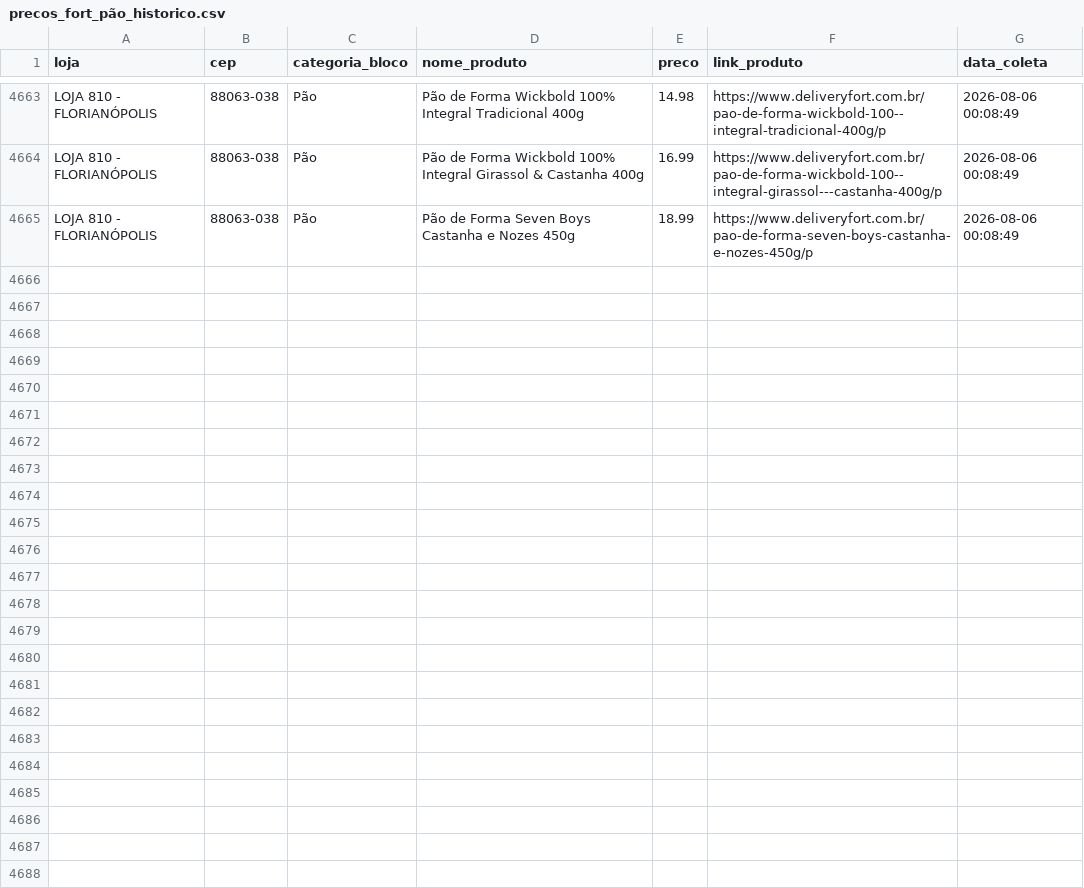
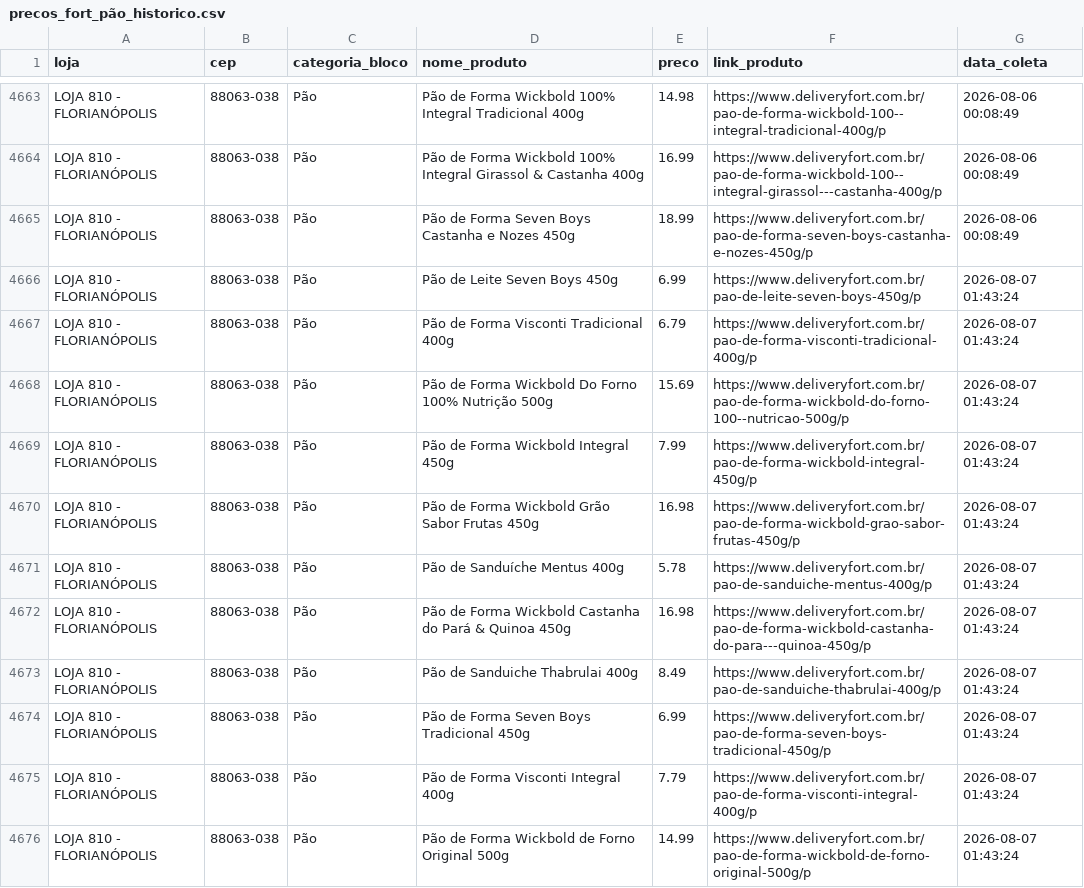
Before and after one commit to andreromaooliveira90/PROJETO_PRECOS_FORT, a CSV file: data/raw/precos_fort_pão_historico.csv, drawn as a sheet; only a part is shown, gaps mark what is left out; the diff covers the shown part only.

```diff
--- a/data/raw/precos_fort_pão_historico.csv
+++ b/data/raw/precos_fort_pão_historico.csv
@@ -4665 +4665,12 @@ LOJA 810 - FLORIANÓPOLIS,88063-038,Pão,Pão de Forma Wickbold 100% Integral Gi
 LOJA 810 - FLORIANÓPOLIS,88063-038,Pão,Pão de Forma Seven Boys Castanha e Nozes 450g,18.99,https://www.deliveryfort.com.br/pao-de-forma-seven-boys-castanha-e-nozes-450g/p,2026-08-06 00:08:49
+LOJA 810 - FLORIANÓPOLIS,88063-038,Pão,Pão de Leite Seven Boys 450g,6.99,https://www.deliveryfort.com.br/pao-de-leite-seven-boys-450g/p,2026-08-07 01:43:24
+LOJA 810 - FLORIANÓPOLIS,88063-038,Pão,Pão de Forma Visconti Tradicional 400g,6.79,https://www.deliveryfort.com.br/pao-de-forma-visconti-tradicional-400g/p,2026-08-07 01:43:24
+LOJA 810 - FLORIANÓPOLIS,88063-038,Pão,Pão de Forma Wickbold Do Forno 100% Nutrição 500g,15.69,https://www.deliveryfort.com.br/pao-de-forma-wickbold-do-forno-100--nutricao-500g/p,2026-08-07 01:43:24
+LOJA 810 - FLORIANÓPOLIS,88063-038,Pão,Pão de Forma Wickbold Integral 450g,7.99,https://www.deliveryfort.com.br/pao-de-forma-wickbold-integral-450g/p,2026-08-07 01:43:24
+LOJA 810 - FLORIANÓPOLIS,88063-038,Pão,Pão de Forma Wickbold Grão Sabor Frutas 450g,16.98,https://www.deliveryfort.com.br/pao-de-forma-wickbold-grao-sabor-frutas-450g/p,2026-08-07 01:43:24
+LOJA 810 - FLORIANÓPOLIS,88063-038,Pão,Pão de Sanduíche Mentus 400g,5.78,https://www.deliveryfort.com.br/pao-de-sanduiche-mentus-400g/p,2026-08-07 01:43:24
+LOJA 810 - FLORIANÓPOLIS,88063-038,Pão,Pão de Forma Wickbold Castanha do Pará & Quinoa 450g,16.98,https://www.deliveryfort.com.br/pao-de-forma-wickbold-castanha-do-para---quinoa-450g/p,2026-08-07 01:43:24
+LOJA 810 - FLORIANÓPOLIS,88063-038,Pão,Pão de Sanduiche Thabrulai 400g,8.49,https://www.deliveryfort.com.br/pao-de-sanduiche-thabrulai-400g/p,2026-08-07 01:43:24
+LOJA 810 - FLORIANÓPOLIS,88063-038,Pão,Pão de Forma Seven Boys Tradicional 450g,6.99,https://www.deliveryfort.com.br/pao-de-forma-seven-boys-tradicional-450g/p,2026-08-07 01:43:24
+LOJA 810 - FLORIANÓPOLIS,88063-038,Pão,Pão de Forma Visconti Integral 400g,7.79,https://www.deliveryfort.com.br/pao-de-forma-visconti-integral-400g/p,2026-08-07 01:43:24
+LOJA 810 - FLORIANÓPOLIS,88063-038,Pão,Pão de Forma Wickbold de Forno Original 500g,14.99,https://www.deliveryfort.com.br/pao-de-forma-wickbold-de-forno-original-500g/p,2026-08-07 01:43:24
```
Also changed, not shown: 11 added rows elsewhere in this file, data/raw/precos_fort_arroz_historico.csv, data/raw/precos_fort_café_500g_historico.csv, 11 other files.
